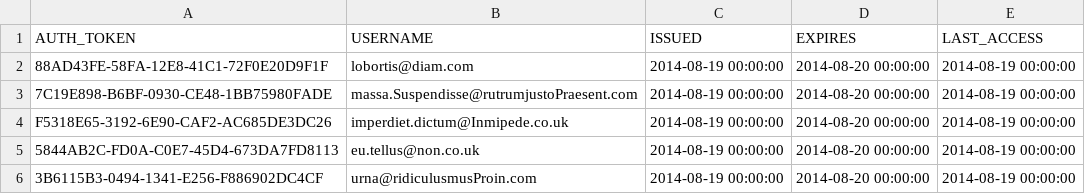
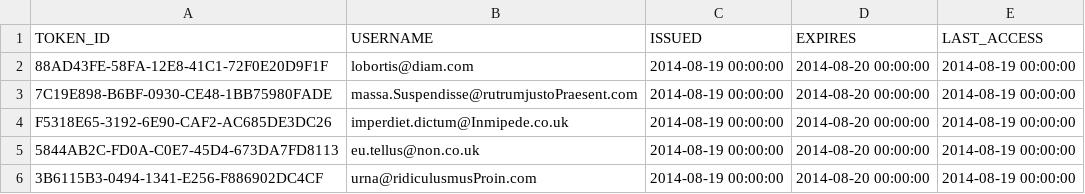
Before and after one commit to isuftin/cida-auth, a CSV file: auth-database/src/main/resources/liquibase/changelog/data/auth_token.csv, drawn as a sheet; only a part is shown.

```diff
--- a/auth-database/src/main/resources/liquibase/changelog/data/auth_token.csv
+++ b/auth-database/src/main/resources/liquibase/changelog/data/auth_token.csv
@@ -1,2 +1,2 @@
-AUTH_TOKEN,USERNAME,ISSUED,EXPIRES,LAST_ACCESS
+TOKEN_ID,USERNAME,ISSUED,EXPIRES,LAST_ACCESS
 88AD43FE-58FA-12E8-41C1-72F0E20D9F1F,lobortis@diam.com,2014-08-19 00:00:00,2014-08-20 00:00:00,2014-08-19 00:00:00
```
Also changed, not shown: 12 other files.
